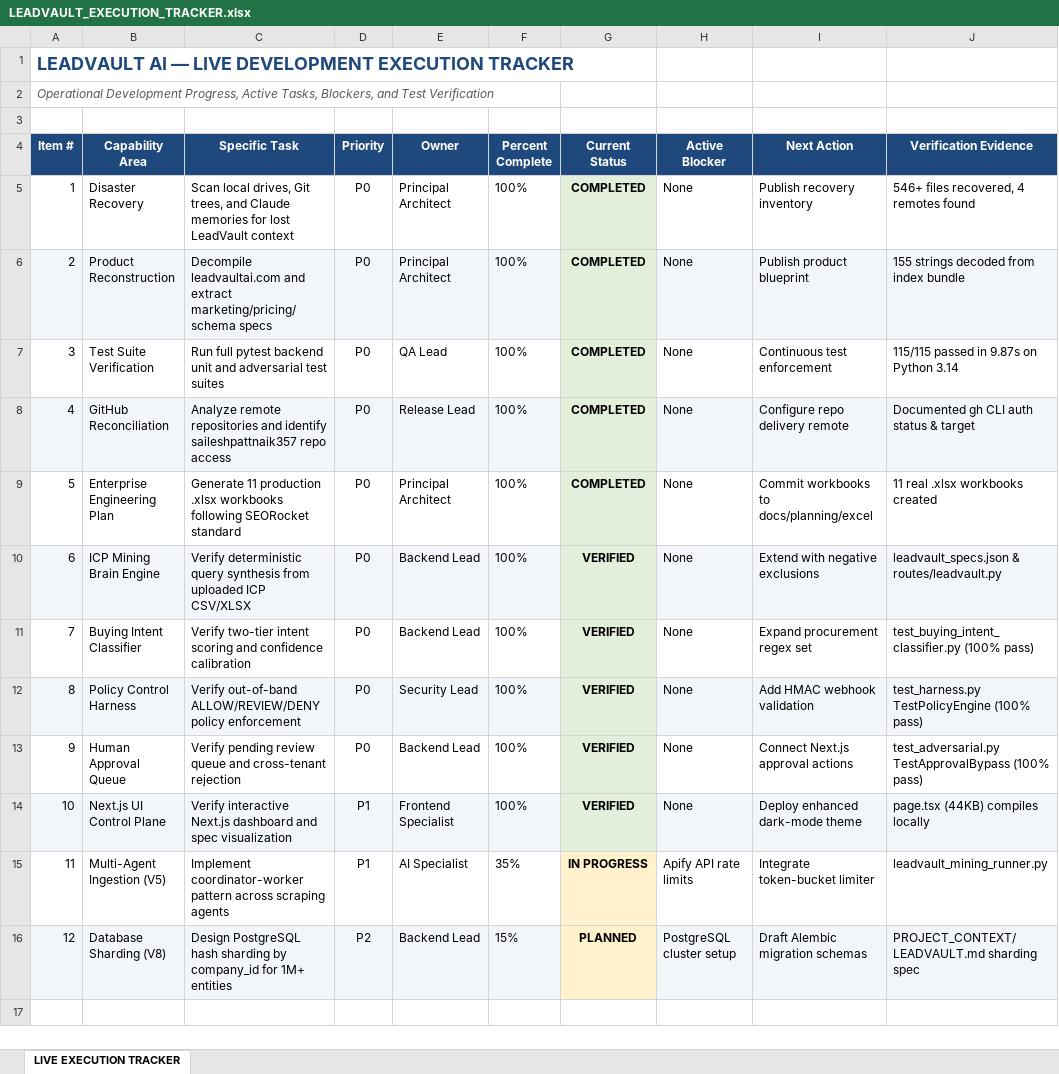
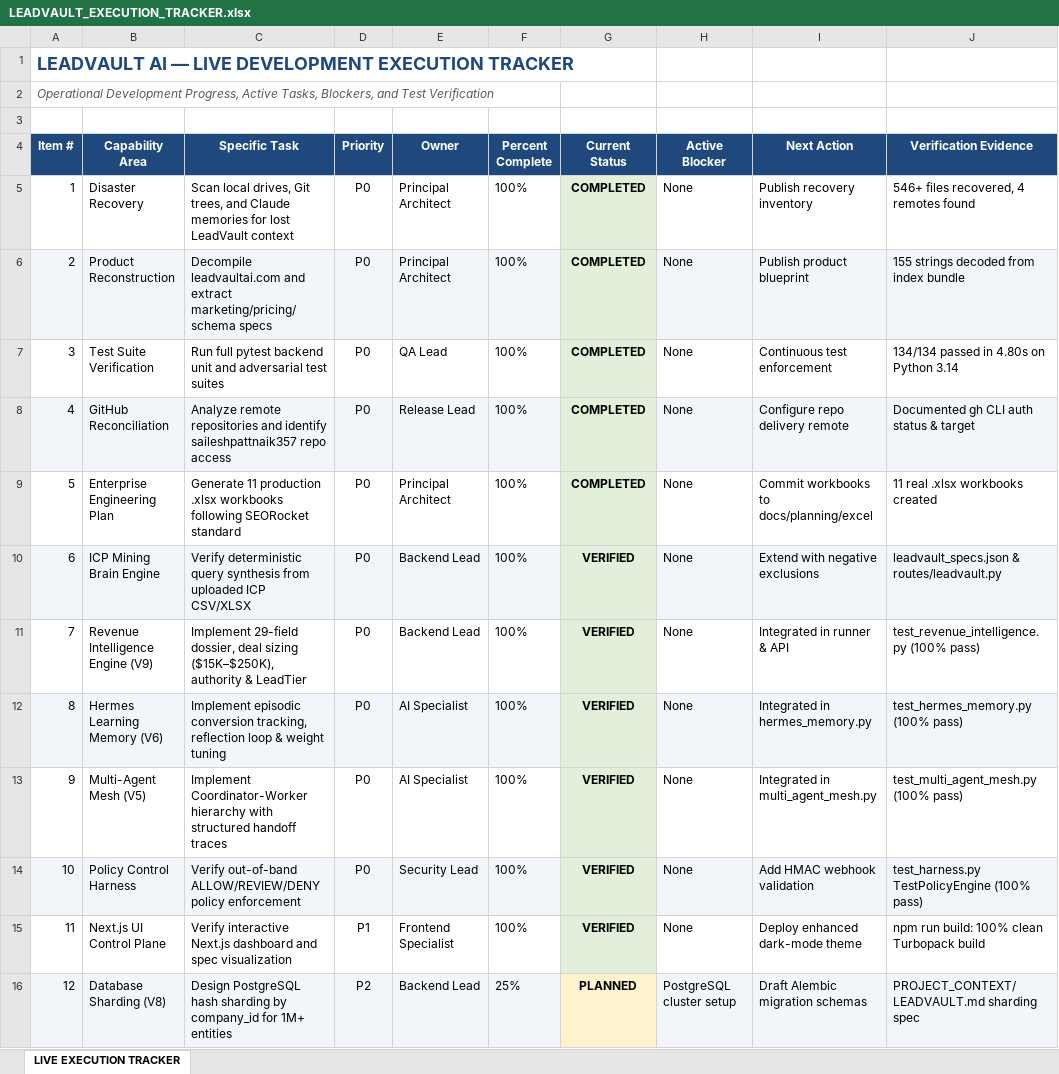
Before and after one commit to saileshpattnaik357-bit/gethireddigital_leadvault, an Excel workbook: docs/planning/excel/LEADVAULT_EXECUTION_TRACKER.xlsx, sheet LIVE EXECUTION TRACKER, drawn as a sheet; values as stored, in another font and other column widths than the file's, no borders; the diff names each change by its address in the sheet, - before the commit and + after, or states it on an @@ line.

Commit message:
chore(tracker): update execution tracker with V5/V6/V9 verified capabilities and 134 passing tests

```diff
--- a/docs/planning/excel/LEADVAULT_EXECUTION_TRACKER.xlsx (sheet LIVE EXECUTION TRACKER)
+++ b/docs/planning/excel/LEADVAULT_EXECUTION_TRACKER.xlsx (sheet LIVE EXECUTION TRACKER)
-J7 (Verification Evidence): 115/115 passed in 9.87s on Python 3.14
+J7 (Verification Evidence): 134/134 passed in 4.80s on Python 3.14
-B11 (Capability Area): Buying Intent Classifier
+B11 (Capability Area): Revenue Intelligence Engine (V9)
-C11 (Specific Task): Verify two-tier intent scoring and confidence calibration
+C11 (Specific Task): Implement 29-field dossier, deal sizing ($15K–$250K), authority & LeadTier
-I11 (Next Action): Expand procurement regex set
+I11 (Next Action): Integrated in runner & API
-J11 (Verification Evidence): test_buying_intent_classifier.py (100% pass)
+J11 (Verification Evidence): test_revenue_intelligence.py (100% pass)
-B12 (Capability Area): Policy Control Harness
+B12 (Capability Area): Hermes Learning Memory (V6)
-C12 (Specific Task): Verify out-of-band ALLOW/REVIEW/DENY policy enforcement
+C12 (Specific Task): Implement episodic conversion tracking, reflection loop & weight tuning
-E12 (Owner): Security Lead
+E12 (Owner): AI Specialist
-I12 (Next Action): Add HMAC webhook validation
+I12 (Next Action): Integrated in hermes_memory.py
-J12 (Verification Evidence): test_harness.py TestPolicyEngine (100% pass)
+J12 (Verification Evidence): test_hermes_memory.py (100% pass)
-B13 (Capability Area): Human Approval Queue
+B13 (Capability Area): Multi-Agent Mesh (V5)
-C13 (Specific Task): Verify pending review queue and cross-tenant rejection
+C13 (Specific Task): Implement Coordinator-Worker hierarchy with structured handoff traces
-E13 (Owner): Backend Lead
+E13 (Owner): AI Specialist
-I13 (Next Action): Connect Next.js approval actions
+I13 (Next Action): Integrated in multi_agent_mesh.py
-J13 (Verification Evidence): test_adversarial.py TestApprovalBypass (100% pass)
+J13 (Verification Evidence): test_multi_agent_mesh.py (100% pass)
-B14 (Capability Area): Next.js UI Control Plane
+B14 (Capability Area): Policy Control Harness
-C14 (Specific Task): Verify interactive Next.js dashboard and spec visualization
+C14 (Specific Task): Verify out-of-band ALLOW/REVIEW/DENY policy enforcement
-D14 (Priority): P1
+D14 (Priority): P0
-E14 (Owner): Frontend Specialist
+E14 (Owner): Security Lead
-I14 (Next Action): Deploy enhanced dark-mode theme
+I14 (Next Action): Add HMAC webhook validation
-J14 (Verification Evidence): page.tsx (44KB) compiles locally
+J14 (Verification Evidence): test_harness.py TestPolicyEngine (100% pass)
-B15 (Capability Area): Multi-Agent Ingestion (V5)
+B15 (Capability Area): Next.js UI Control Plane
-C15 (Specific Task): Implement coordinator-worker pattern across scraping agents
+C15 (Specific Task): Verify interactive Next.js dashboard and spec visualization
-E15 (Owner): AI Specialist
+E15 (Owner): Frontend Specialist
-F15 (Percent Complete): 35%
+F15 (Percent Complete): 100%
-G15 (Current Status): IN PROGRESS
+G15 (Current Status): VERIFIED
-G15 fill: #FFF2CC
+G15 fill: #E2EFDA
-H15 (Active Blocker): Apify API rate limits
+H15 (Active Blocker): None
-I15 (Next Action): Integrate token-bucket limiter
+I15 (Next Action): Deploy enhanced dark-mode theme
-J15 (Verification Evidence): leadvault_mining_runner.py
+J15 (Verification Evidence): npm run build: 100% clean Turbopack build
-F16 (Percent Complete): 15%
+F16 (Percent Complete): 25%
```
